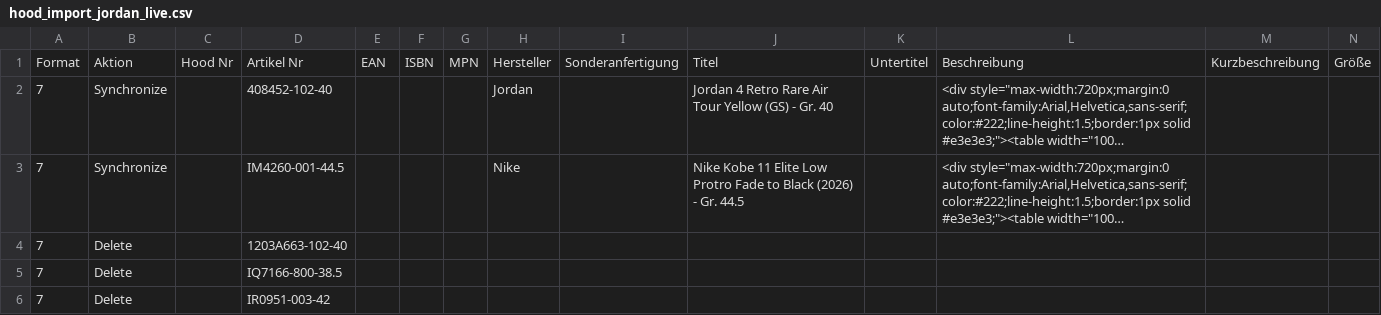
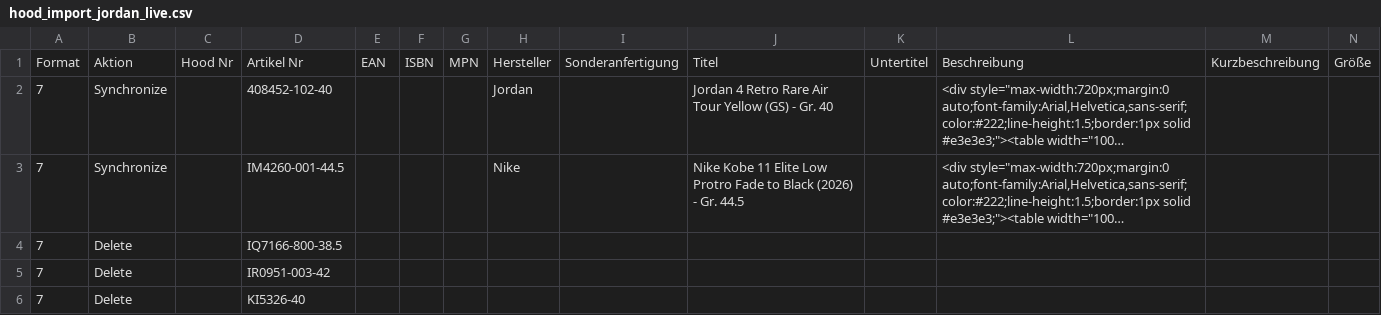
Before and after one commit to variowerkshop/hood-feed, a CSV file: hood_import_jordan_live.csv, drawn as a sheet; only a part is shown; long unchanged cells end in …; removed rows and columns are numbered as before the commit, all else as after; rows hold the shown columns only; the diff names each change by its address in the sheet, - before the commit and + after, or states it on an @@ line.

Commit message:
Hood-Datei aktualisiert

```diff
--- a/hood_import_jordan_live.csv
+++ b/hood_import_jordan_live.csv
-row 4: 7 | Delete |  | 1203A663-102-40
+row 6: 7 | Delete |  | KI5326-40
```
Also changed, not shown: 4 other files.
